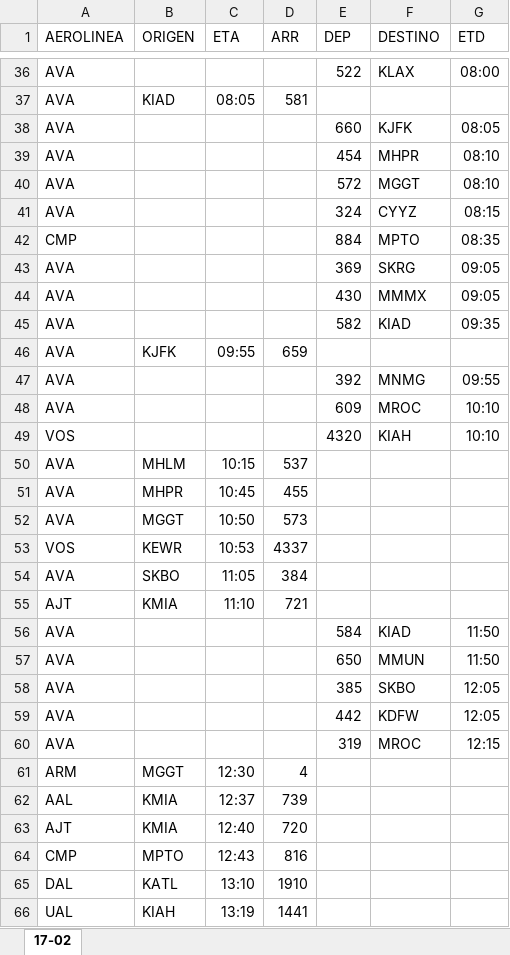
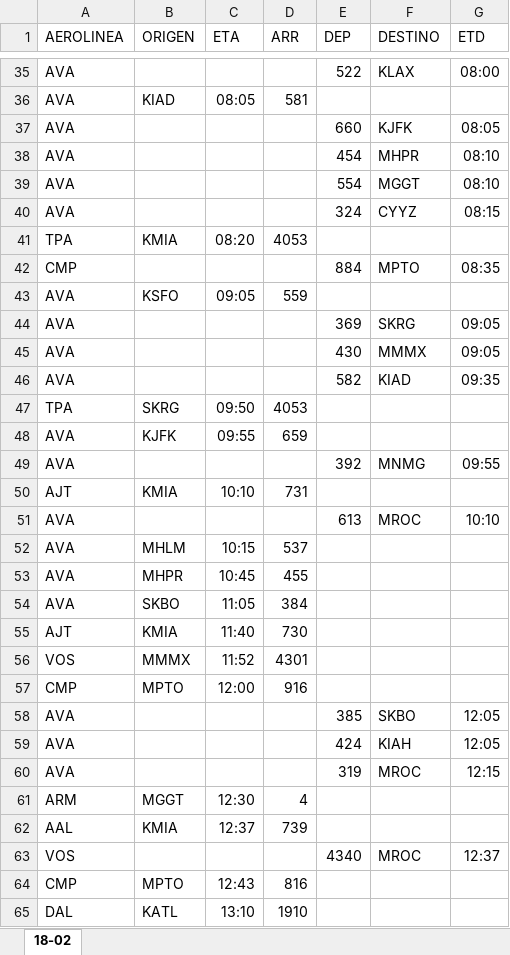
Before and after one commit to sacomais/PDA_MSLP, an Excel workbook: public/operaciones.xlsx, sheet 18-02, drawn as a sheet; only a part is shown, gaps mark what is left out; the shorter side is filled out with more unchanged rows; values as stored, in another font and other column widths than the file's, no borders; removed rows and columns are numbered as before the commit, all else as after; the diff covers the shown part only; the diff names each change by its address in the sheet, - before the commit and + after, or states it on an @@ line.

```diff
--- a/public/operaciones.xlsx (sheet 18-02)
+++ b/public/operaciones.xlsx (sheet 18-02)
-sheet tab: 17-02
+sheet tab: 18-02
-E39 (DEP): 572
+E39 (DEP): 554
+row 41: TPA | KMIA | 08:20 | 4053
+row 43: AVA | KSFO | 09:05 | 559
+row 47: TPA | SKRG | 09:50 | 4053
+row 50: AJT | KMIA | 10:10 | 731
-E51 (DEP): 609
+E51 (DEP): 613
-row 49: VOS |  |  |  | 4320 | KIAH | 10:10
-row 52: AVA | MGGT | 10:50 | 573
-row 53: VOS | KEWR | 10:53 | 4337
-C55 (ETA): 11:10
+C55 (ETA): 11:40
-D55 (ARR): 721
+D55 (ARR): 730
-row 56: AVA |  |  |  | 584 | KIAD | 11:50
-row 57: AVA |  |  |  | 650 | MMUN | 11:50
+row 56: VOS | MMMX | 11:52 | 4301
+row 57: CMP | MPTO | 12:00 | 916
-E59 (DEP): 442
+E59 (DEP): 424
-F59 (DESTINO): KDFW
+F59 (DESTINO): KIAH
-row 63: AJT | KMIA | 12:40 | 720
+row 63: VOS |  |  |  | 4340 | MROC | 12:37
```
Also changed, not shown: 28 added rows, 26 removed rows and 13 edited cells elsewhere in this sheet.
